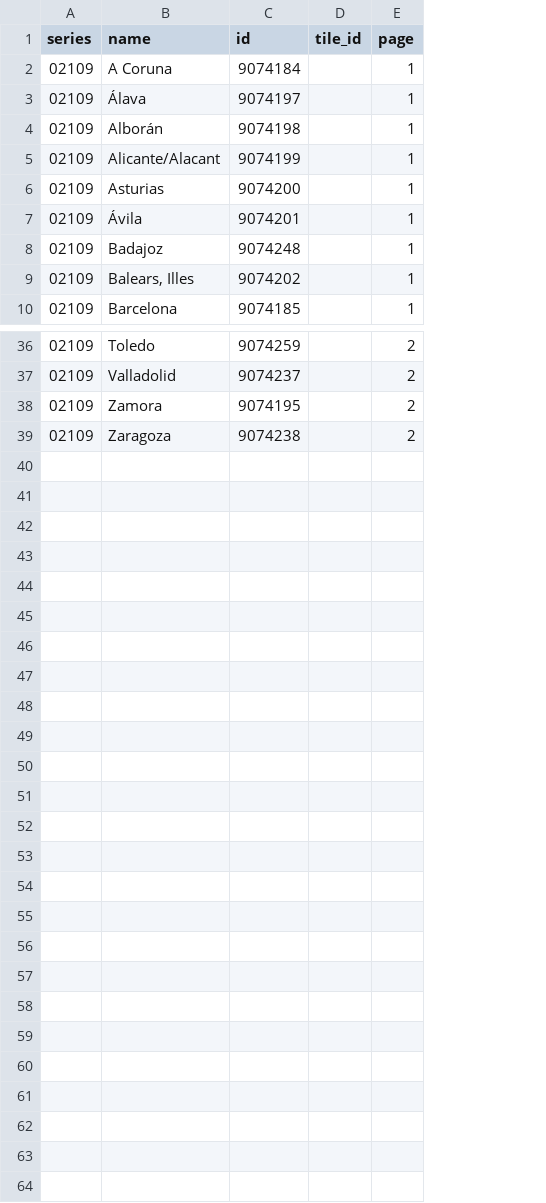
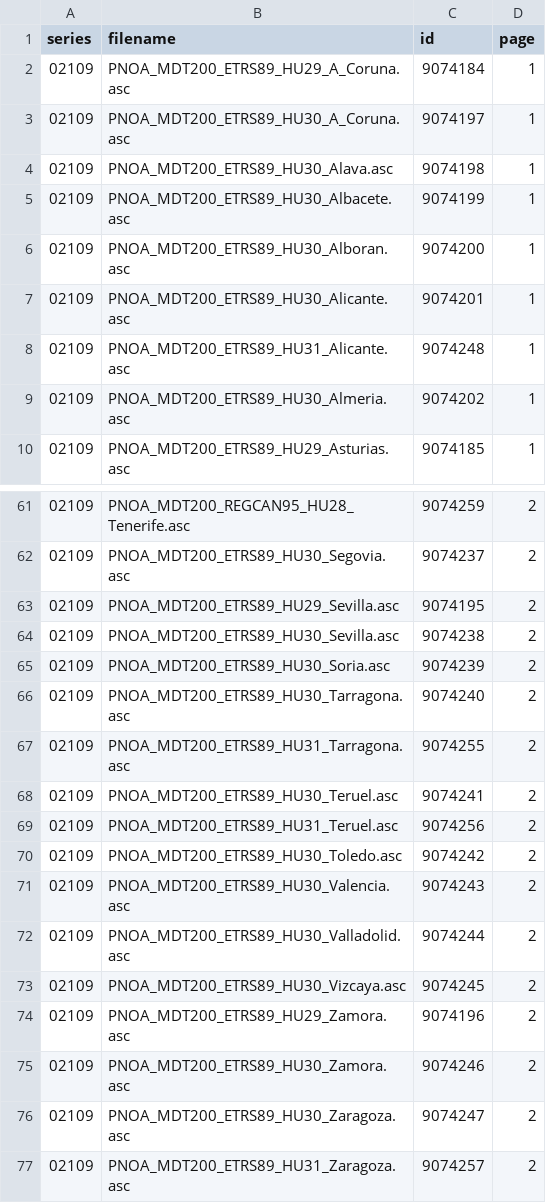
Before and after one commit to martgnz/ign-dem-grabber, a CSV file: scripts/cnig-series-ids/MDT200.csv, drawn as a sheet; only a part is shown, gaps mark what is left out; removed rows and columns are numbered as before the commit, all else as after; the diff covers the shown part only; the diff names each change by its address in the sheet, - before the commit and + after, or states it on an @@ line.

```diff
--- a/scripts/cnig-series-ids/MDT200.csv
+++ b/scripts/cnig-series-ids/MDT200.csv
-column B (name), rows 2-10: A Coruna | Álava | Alborán | Alicante/Alacant | Asturias | Ávila | Badajoz | Balears, Illes | Barcelona; rows 36-39: Toledo | Valladolid | Zamora | Zaragoza
+column B (filename), rows 2-10: PNOA_MDT200_ETRS89_HU29_A_Coruna.asc | PNOA_MDT200_ETRS89_HU30_A_Coruna.asc | PNOA_MDT200_ETRS89_HU30_Alava.asc | PNOA_MDT200_ETRS89_HU30_Albacete.asc | PNOA_MDT200_ETRS89_HU30_Alboran.asc | PNOA_MDT200_ETRS89_HU30_Alicante.asc | PNOA_MDT200_ETRS89_HU31_Alicante.asc | PNOA_MDT200_ETRS89_HU30_Almeria.asc | PNOA_MDT200_ETRS89_HU29_Asturias.asc; rows 61-64: PNOA_MDT200_REGCAN95_HU28_Tenerife.asc | PNOA_MDT200_ETRS89_HU30_Segovia.asc | PNOA_MDT200_ETRS89_HU29_Sevilla.asc | PNOA_MDT200_ETRS89_HU30_Sevilla.asc
-column D (tile_id), empty
+row 65: 02109 | PNOA_MDT200_ETRS89_HU30_Soria.asc | 9074239 | 2
+row 66: 02109 | PNOA_MDT200_ETRS89_HU30_Tarragona.asc | 9074240 | 2
+row 67: 02109 | PNOA_MDT200_ETRS89_HU31_Tarragona.asc | 9074255 | 2
+row 68: 02109 | PNOA_MDT200_ETRS89_HU30_Teruel.asc | 9074241 | 2
+row 69: 02109 | PNOA_MDT200_ETRS89_HU31_Teruel.asc | 9074256 | 2
+row 70: 02109 | PNOA_MDT200_ETRS89_HU30_Toledo.asc | 9074242 | 2
+row 71: 02109 | PNOA_MDT200_ETRS89_HU30_Valencia.asc | 9074243 | 2
+row 72: 02109 | PNOA_MDT200_ETRS89_HU30_Valladolid.asc | 9074244 | 2
+row 73: 02109 | PNOA_MDT200_ETRS89_HU30_Vizcaya.asc | 9074245 | 2
+row 74: 02109 | PNOA_MDT200_ETRS89_HU29_Zamora.asc | 9074196 | 2
+row 75: 02109 | PNOA_MDT200_ETRS89_HU30_Zamora.asc | 9074246 | 2
+row 76: 02109 | PNOA_MDT200_ETRS89_HU30_Zaragoza.asc | 9074247 | 2
+row 77: 02109 | PNOA_MDT200_ETRS89_HU31_Zaragoza.asc | 9074257 | 2
```
Also changed, not shown: 25 added rows elsewhere in this file, scripts/cnig-series-ids/MDT02.csv, scripts/cnig-series-ids/MDT05.csv, 1 other file.
